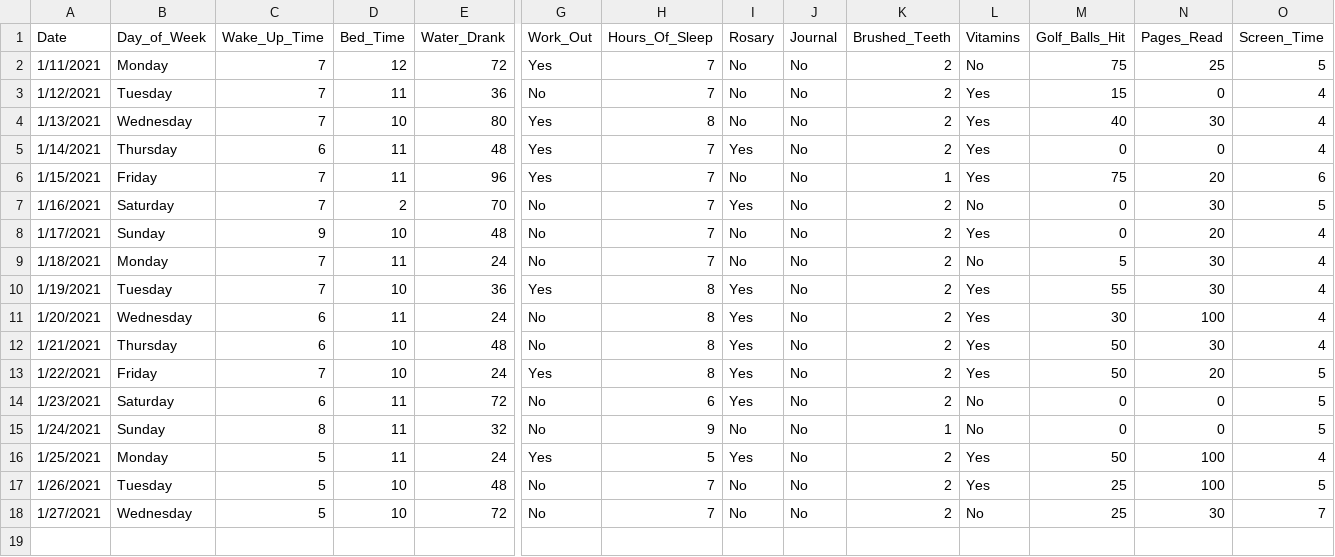
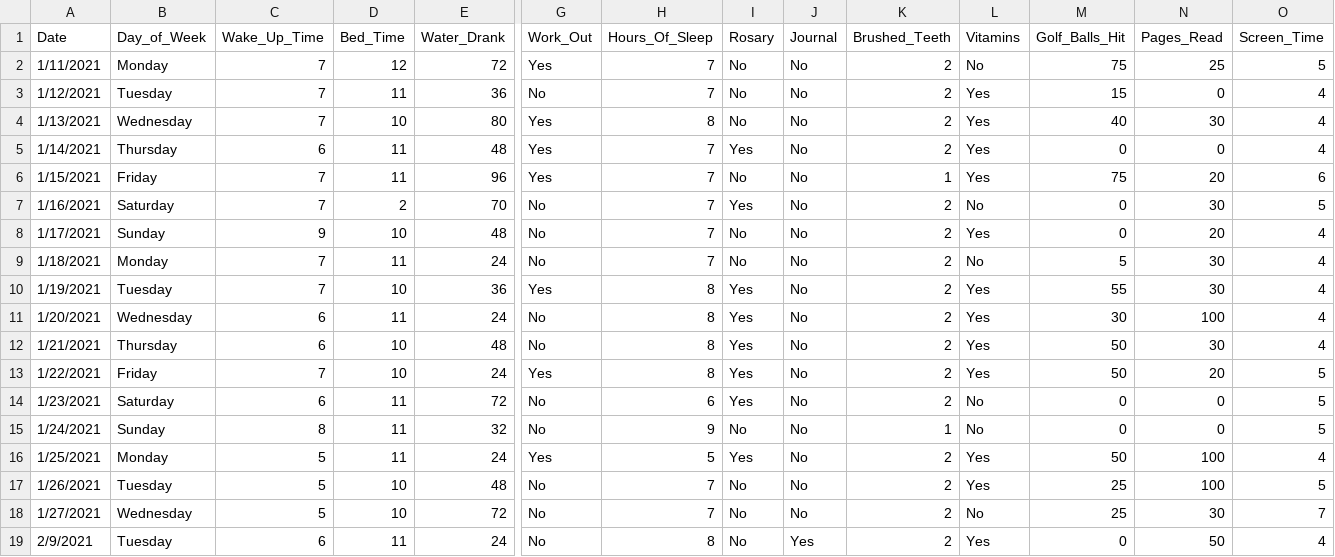
Before and after one commit to jreckin/FunAnalyticalStuff, a CSV file: NewLifeAnalytics.csv, drawn as a sheet; only a part is shown, gaps mark what is left out; rows hold the shown columns only; the diff names each change by its address in the sheet, - before the commit and + after, or states it on an @@ line.

```diff
--- a/NewLifeAnalytics.csv
+++ b/NewLifeAnalytics.csv
+row 19: 2/9/2021 | Tuesday | 6 | 11 | 24 | No | 8 | No | Yes | 2 | Yes | 0 | 50 | 4
```
Also changed, not shown: 1 other file.
